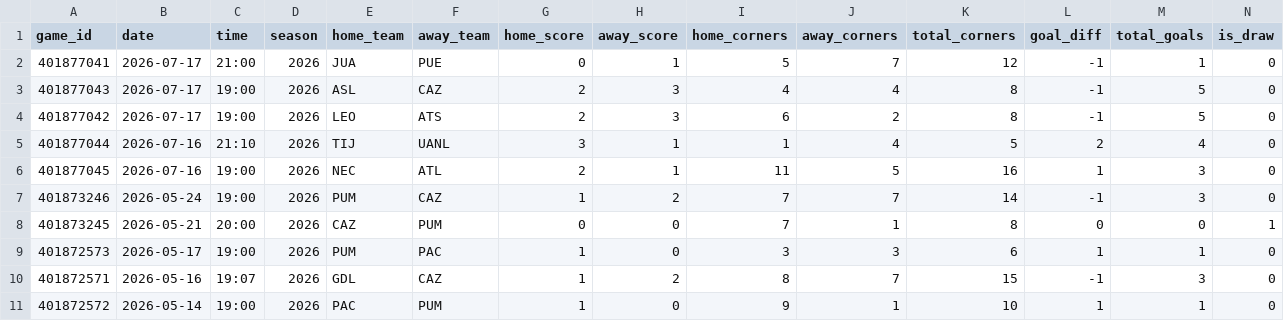
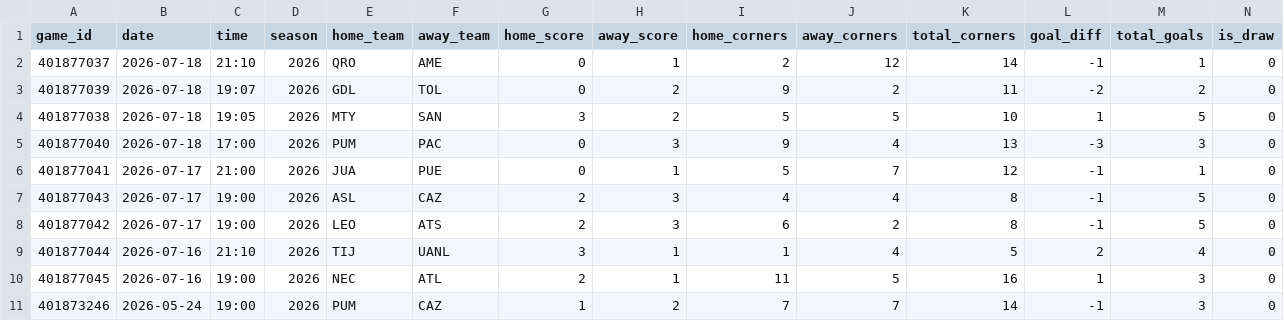
Before and after one commit to emilioandrade0/PickGOLD, a CSV file: src/data/liga_mx/raw/liga_mx_advanced_history.csv, drawn as a sheet; only a part is shown; the shorter side is filled out with more unchanged rows; rows hold the shown columns only; the diff names each change by its address in the sheet, - before the commit and + after, or states it on an @@ line.

```diff
--- a/src/data/liga_mx/raw/liga_mx_advanced_history.csv
+++ b/src/data/liga_mx/raw/liga_mx_advanced_history.csv
+row 2: 401877037 | 2026-07-18 | 21:10 | 2026 | QRO | AME | 0 | 1 | 2 | 12 | 14 | -1 | 1 | 0
+row 3: 401877039 | 2026-07-18 | 19:07 | 2026 | GDL | TOL | 0 | 2 | 9 | 2 | 11 | -2 | 2 | 0
+row 4: 401877038 | 2026-07-18 | 19:05 | 2026 | MTY | SAN | 3 | 2 | 5 | 5 | 10 | 1 | 5 | 0
+row 5: 401877040 | 2026-07-18 | 17:00 | 2026 | PUM | PAC | 0 | 3 | 9 | 4 | 13 | -3 | 3 | 0
```
Also changed, not shown: src/data/kbo/raw/kbo_advanced_history.csv, src/data/lmb/raw/lmb_advanced_history.csv, 23 other files.
